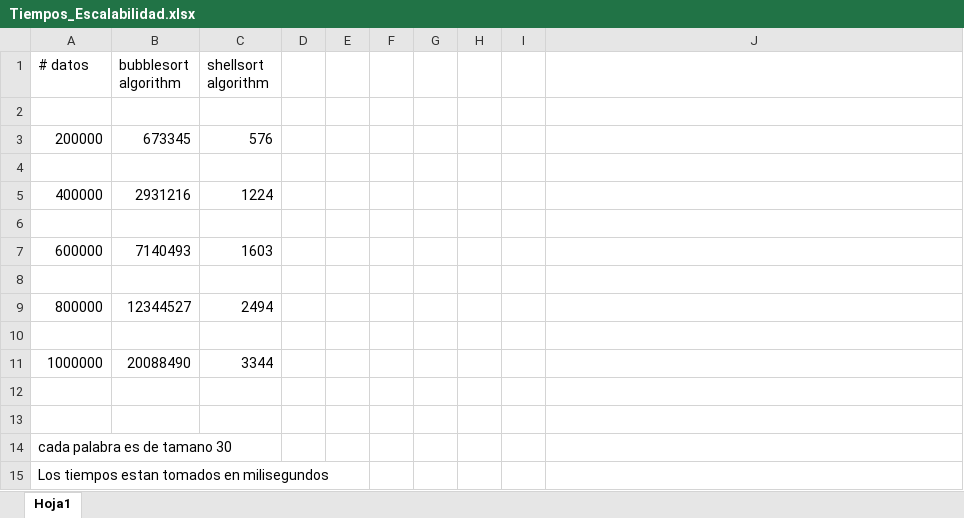
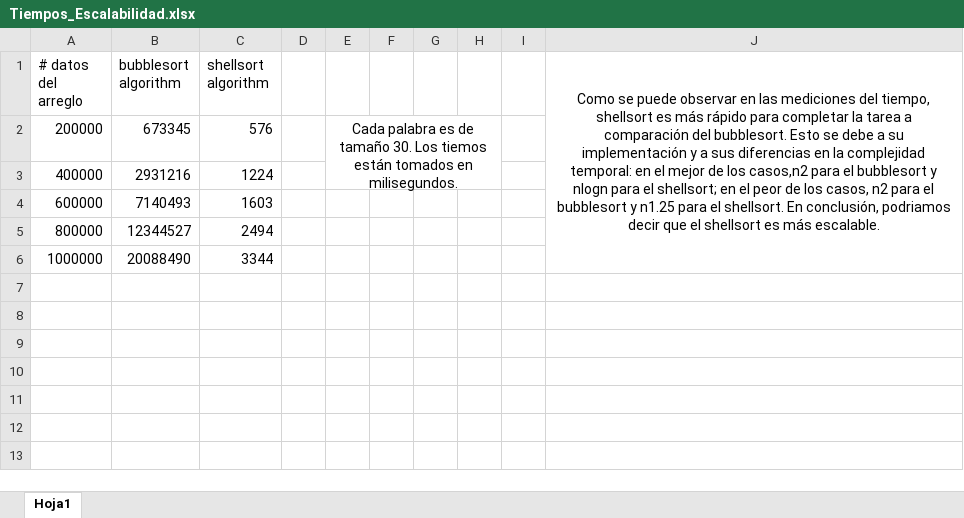
Before and after one commit to garzuzo/SoftwareArchitecture_FraSCAti, an Excel workbook: Tiempos_Escalabilidad.xlsx, sheet Hoja1, drawn as a sheet; values as stored, in another font and other column widths than the file's, no borders; charts and pictures not drawn; removed rows and columns are numbered as before the commit, all else as after; the diff names each change by its address in the sheet, - before the commit and + after, or states it on an @@ line.

```diff
--- a/Tiempos_Escalabilidad.xlsx (sheet Hoja1)
+++ b/Tiempos_Escalabilidad.xlsx (sheet Hoja1)
-A1: # datos
+A1: # datos del arreglo
-J1: (empty)
+J1: Como se puede observar en las mediciones del tiempo, shellsort es más rápido para completar la tarea a comparación del bubblesort. Esto se debe a su implementación y a sus diferencias en la complejidad temporal: en el mejor de los casos,n2 para el bubblesort y nlogn para el shellsort; en el peor de los casos, n2 para el bubblesort y n1.25 para el shellsort. En conclusión, podriamos decir que el shellsort es más escalable.
+J1:J6 merged
-row 2: (empty)
-E2: (empty)
+E2: Cada palabra es de tamaño 30. Los tiemos están tomados en milisegundos.
+E2:H3 merged
-row 4: (empty)
-row 6: (empty)
-row 8: (empty)
-row 10: (empty)
-row 12: (empty)
-row 13: (empty)
-row 14: cada palabra es de tamano 30
-row 15: Los tiempos estan tomados en milisegundos
```
Also changed, not shown: charts or pictures, 51 other files.
